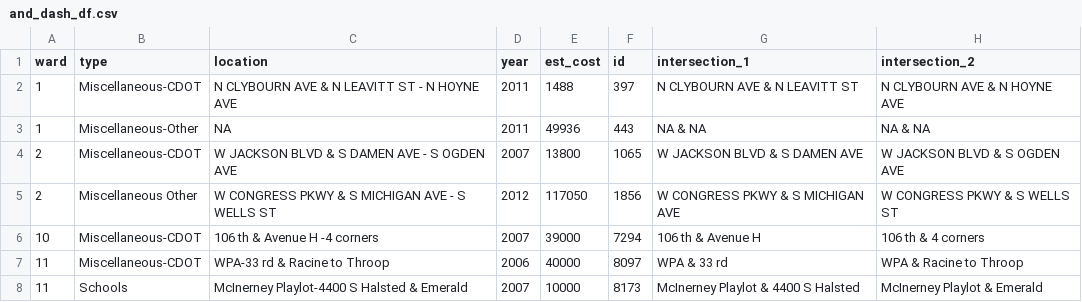
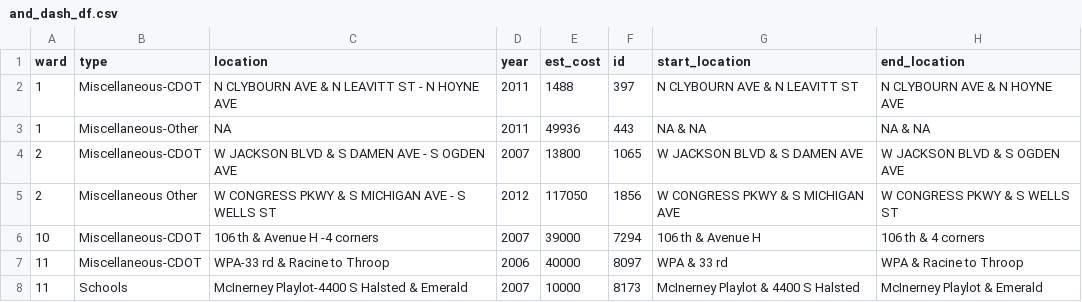
Before and after one commit to JohnCRuf/alderman_machine, a CSV file: tasks/data_clean_menu_location/output/and_dash_df.csv, drawn as a sheet; only a part is shown.

```diff
--- a/tasks/data_clean_menu_location/output/and_dash_df.csv
+++ b/tasks/data_clean_menu_location/output/and_dash_df.csv
@@ -1,2 +1,2 @@
-"ward","type","location","year","est_cost","id","intersection_1","intersection_2"
+"ward","type","location","year","est_cost","id","start_location","end_location"
 1,"Miscellaneous-CDOT","N CLYBOURN AVE & N LEAVITT ST - N HOYNE AVE",2011,1488,397,"N CLYBOURN AVE & N LEAVITT ST ","N CLYBOURN AVE & N HOYNE AVE"
```
Also changed, not shown: tasks/data_clean_menu_location/output/leftover_df.csv, tasks/data_clean_menu_location/output/normal_address_df.csv, 6 other files.
